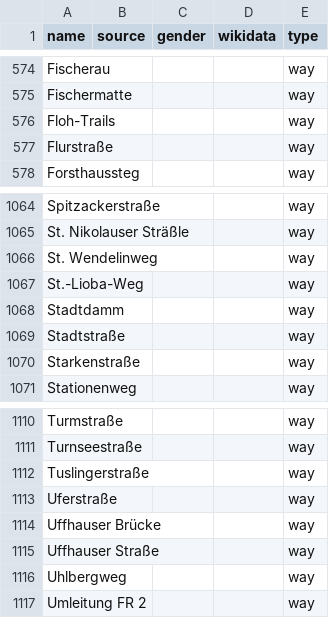
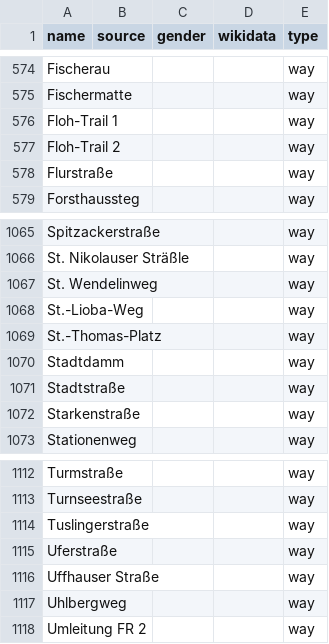
Before and after one commit to EqualStreetNames/equalstreetnames-freiburg-im-breisgau, a CSV file: data/other.csv, drawn as a sheet; only a part is shown, gaps mark what is left out.

```diff
--- a/data/other.csv
+++ b/data/other.csv
@@ -575,3 +575,4 @@ Fischerau,,,,way
 Fischermatte,,,,way
-Floh-Trails,,,,way
+"Floh-Trail 1",,,,way
+"Floh-Trail 2",,,,way
 Flurstraße,,,,way
@@ -1067,2 +1068,3 @@ Spitzackerstraße,,,,way
 St.-Lioba-Weg,,,,way
+St.-Thomas-Platz,,,,way
 Stadtdamm,,,,way
@@ -1113,3 +1115,2 @@ Tuslingerstraße,,,,way
 Uferstraße,,,,way
-"Uffhauser Brücke",,,,way
 "Uffhauser Straße",,,,way
```
Also changed, not shown: 3 other files.
